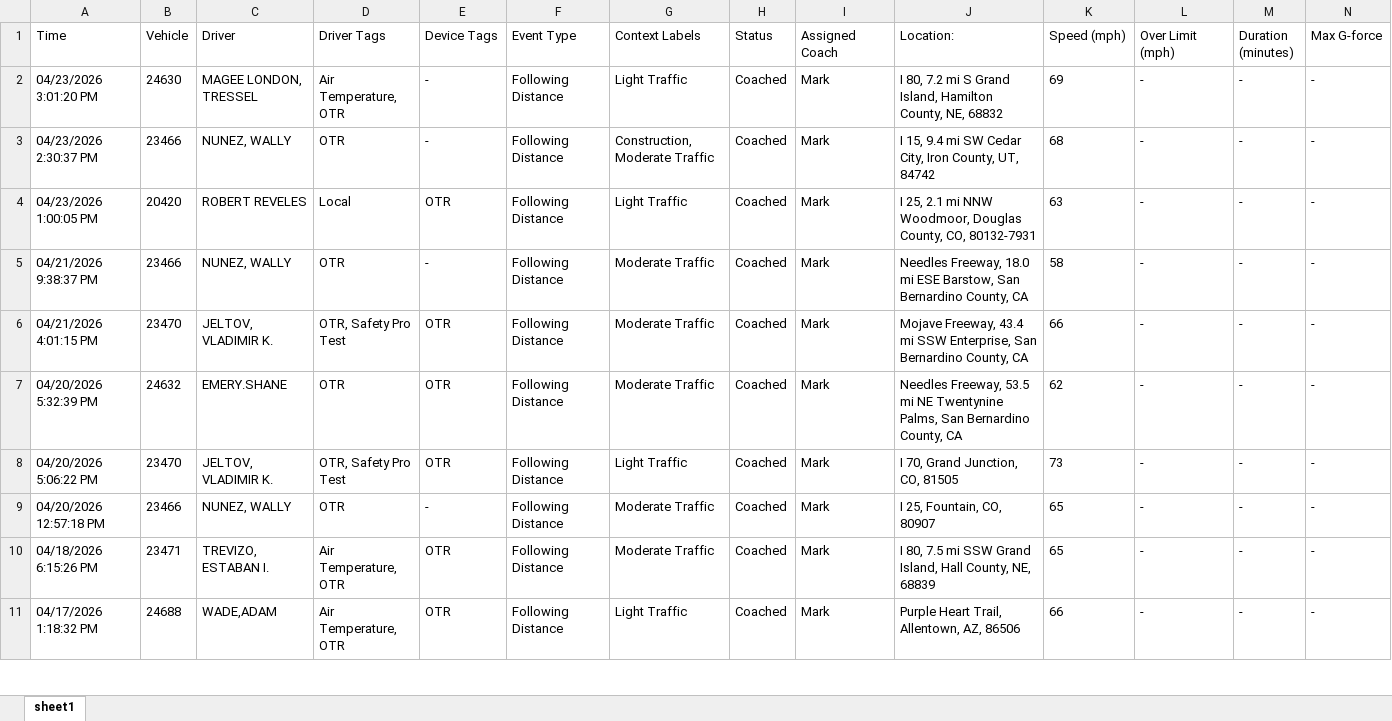
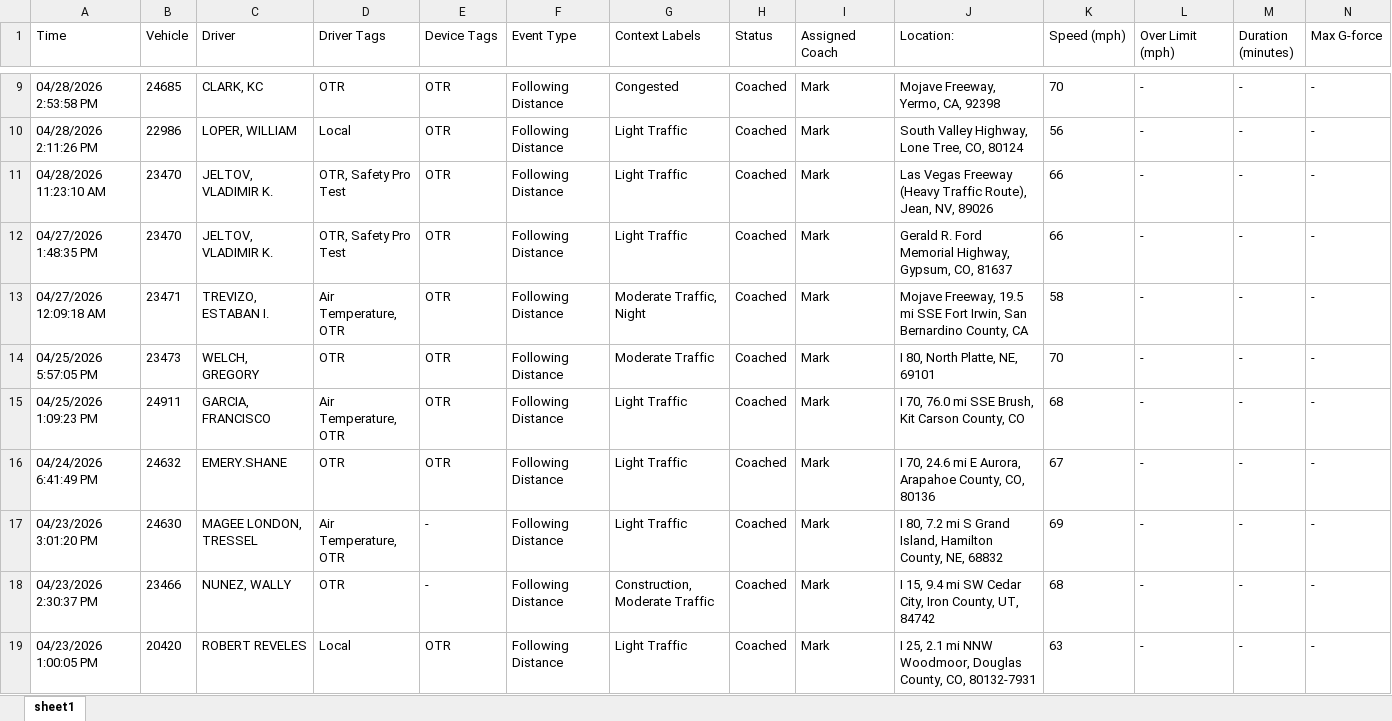
Before and after one commit to jmullins-DEN/voyager, an Excel workbook: camera_events.xlsx, sheet sheet1, drawn as a sheet; only a part is shown, gaps mark what is left out; the shorter side is filled out with more unchanged rows; values as stored, in another font and other column widths than the file's, no borders; rows hold the shown columns only; the diff covers the shown part only; the diff names each change by its address in the sheet, - before the commit and + after, or states it on an @@ line.

```diff
--- a/camera_events.xlsx (sheet sheet1)
+++ b/camera_events.xlsx (sheet sheet1)
+row 9: 04/28/2026 2:53:58 PM | 24685 | CLARK, KC | OTR | OTR | Following Distance | Congested | Coached | Mark | Mojave Freeway, Yermo, CA, 92398 | 70 | - | - | -
+row 10: 04/28/2026 2:11:26 PM | 22986 | LOPER, WILLIAM | Local | OTR | Following Distance | Light Traffic | Coached | Mark | South Valley Highway, Lone Tree, CO, 80124 | 56 | - | - | -
+row 11: 04/28/2026 11:23:10 AM | 23470 | JELTOV, VLADIMIR K. | OTR, Safety Pro Test | OTR | Following Distance | Light Traffic | Coached | Mark | Las Vegas Freeway (Heavy Traffic Route), Jean, NV, 89026 | 66 | - | - | -
+row 12: 04/27/2026 1:48:35 PM | 23470 | JELTOV, VLADIMIR K. | OTR, Safety Pro Test | OTR | Following Distance | Light Traffic | Coached | Mark | Gerald R. Ford Memorial Highway, Gypsum, CO, 81637 | 66 | - | - | -
+row 13: 04/27/2026 12:09:18 AM | 23471 | TREVIZO, ESTABAN I. | Air Temperature, OTR | OTR | Following Distance | Moderate Traffic, Night | Coached | Mark | Mojave Freeway, 19.5 mi SSE Fort Irwin, San Bernardino County, CA | 58 | - | - | -
+row 14: 04/25/2026 5:57:05 PM | 23473 | WELCH, GREGORY | OTR | OTR | Following Distance | Moderate Traffic | Coached | Mark | I 80, North Platte, NE, 69101 | 70 | - | - | -
+row 15: 04/25/2026 1:09:23 PM | 24911 | GARCIA, FRANCISCO | Air Temperature, OTR | OTR | Following Distance | Light Traffic | Coached | Mark | I 70, 76.0 mi SSE Brush, Kit Carson County, CO | 68 | - | - | -
+row 16: 04/24/2026 6:41:49 PM | 24632 | EMERY.SHANE | OTR | OTR | Following Distance | Light Traffic | Coached | Mark | I 70, 24.6 mi E Aurora, Arapahoe County, CO, 80136 | 67 | - | - | -
```
Also changed, not shown: 7 added rows and 37 removed rows elsewhere in this sheet, training.xlsx.
